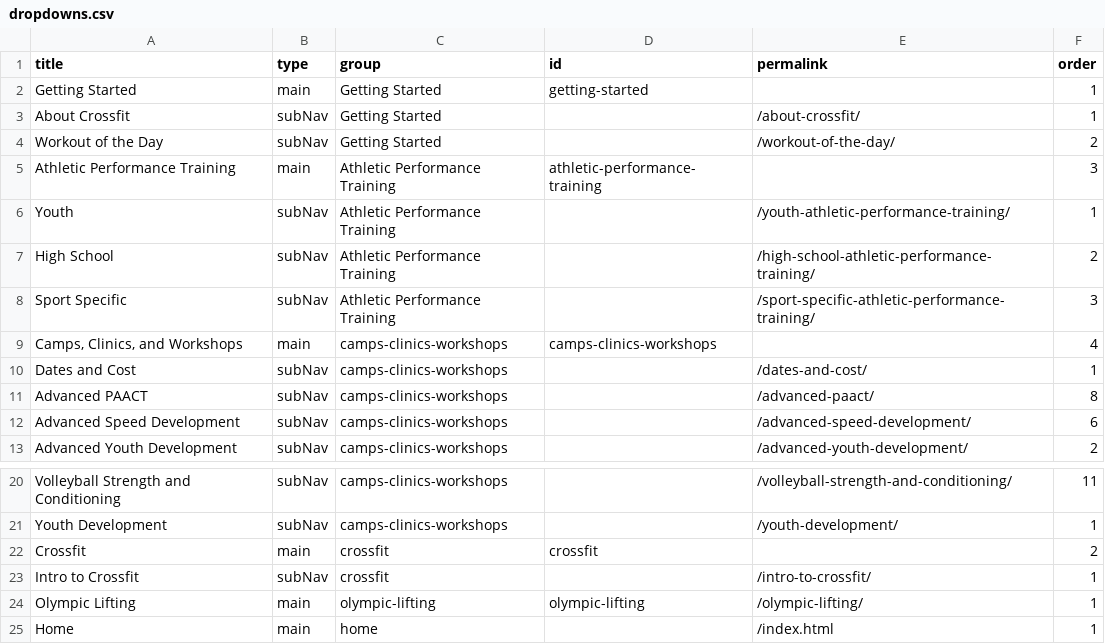
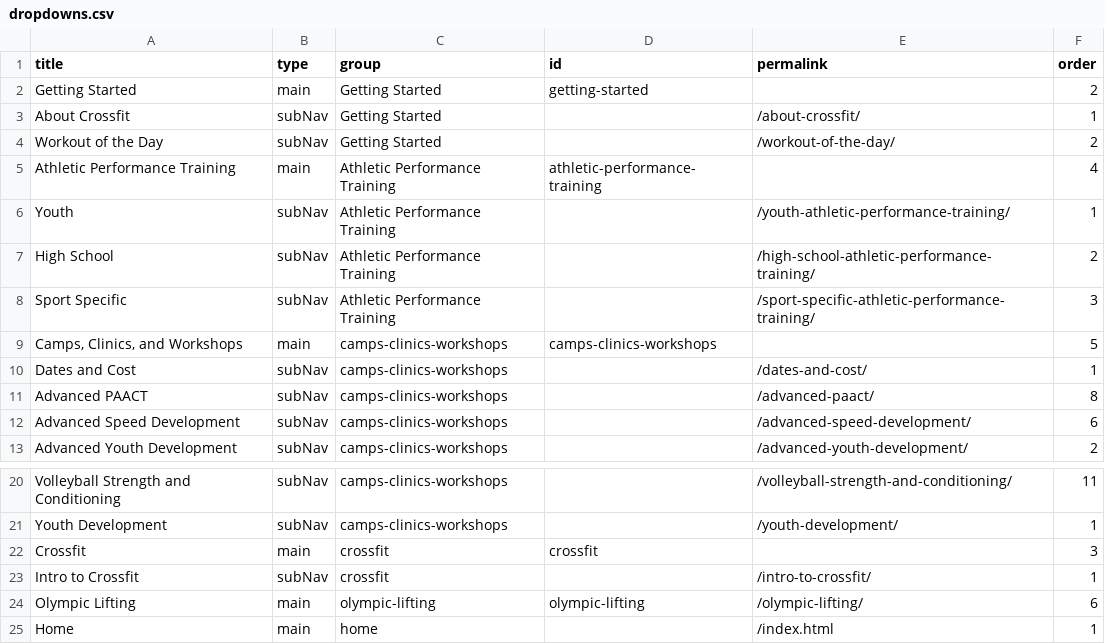
Before and after one commit to djdurban/crossfit_madtown, a CSV file: _data/dropdowns.csv, drawn as a sheet; only a part is shown, gaps mark what is left out.

Commit message:
Updated '/_data/dropdowns.csv' via CloudCannon

```diff
--- a/_data/dropdowns.csv
+++ b/_data/dropdowns.csv
@@ -1,6 +1,6 @@
 title,type,group,id,permalink,order
-Getting Started,main,Getting Started,getting-started,,1
+Getting Started,main,Getting Started,getting-started,,2
 About Crossfit,subNav,Getting Started,,/about-crossfit/,1
 Workout of the Day,subNav,Getting Started,,/workout-of-the-day/,2
-Athletic Performance Training,main,Athletic Performance Training,athletic-performance-training,,3
+Athletic Performance Training,main,Athletic Performance Training,athletic-performance-training,,4
 Youth,subNav,Athletic Performance Training,,/youth-athletic-performance-training/,1
@@ -8,3 +8,3 @@ High School,subNav,Athletic Performance Training,,/high-school-athletic-performa
 Sport Specific,subNav,Athletic Performance Training,,/sport-specific-athletic-performance-training/,3
-"Camps, Clinics, and Workshops",main,camps-clinics-workshops,camps-clinics-workshops,,4
+"Camps, Clinics, and Workshops",main,camps-clinics-workshops,camps-clinics-workshops,,5
 Dates and Cost,subNav,camps-clinics-workshops,,/dates-and-cost/,1
@@ -21,5 +21,5 @@ Volleyball Strength and Conditioning,subNav,camps-clinics-workshops,,/volleyball
 Youth Development,subNav,camps-clinics-workshops,,/youth-development/,1
-Crossfit,main,crossfit,crossfit,,2
+Crossfit,main,crossfit,crossfit,,3
 Intro to Crossfit,subNav,crossfit,,/intro-to-crossfit/,1
-Olympic Lifting,main,olympic-lifting,olympic-lifting,/olympic-lifting/,1
+Olympic Lifting,main,olympic-lifting,olympic-lifting,/olympic-lifting/,6
 Home,main,home,,/index.html,1
```
